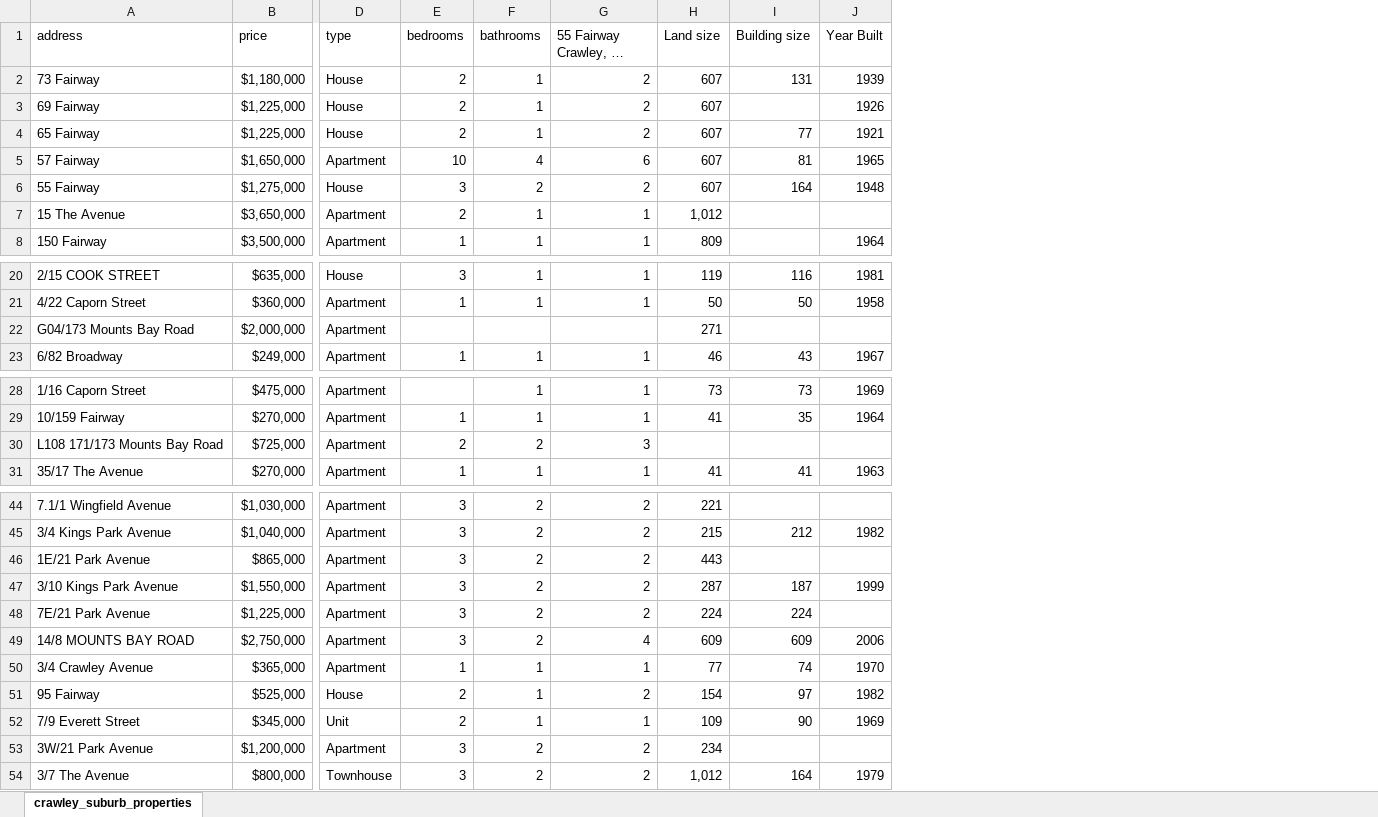
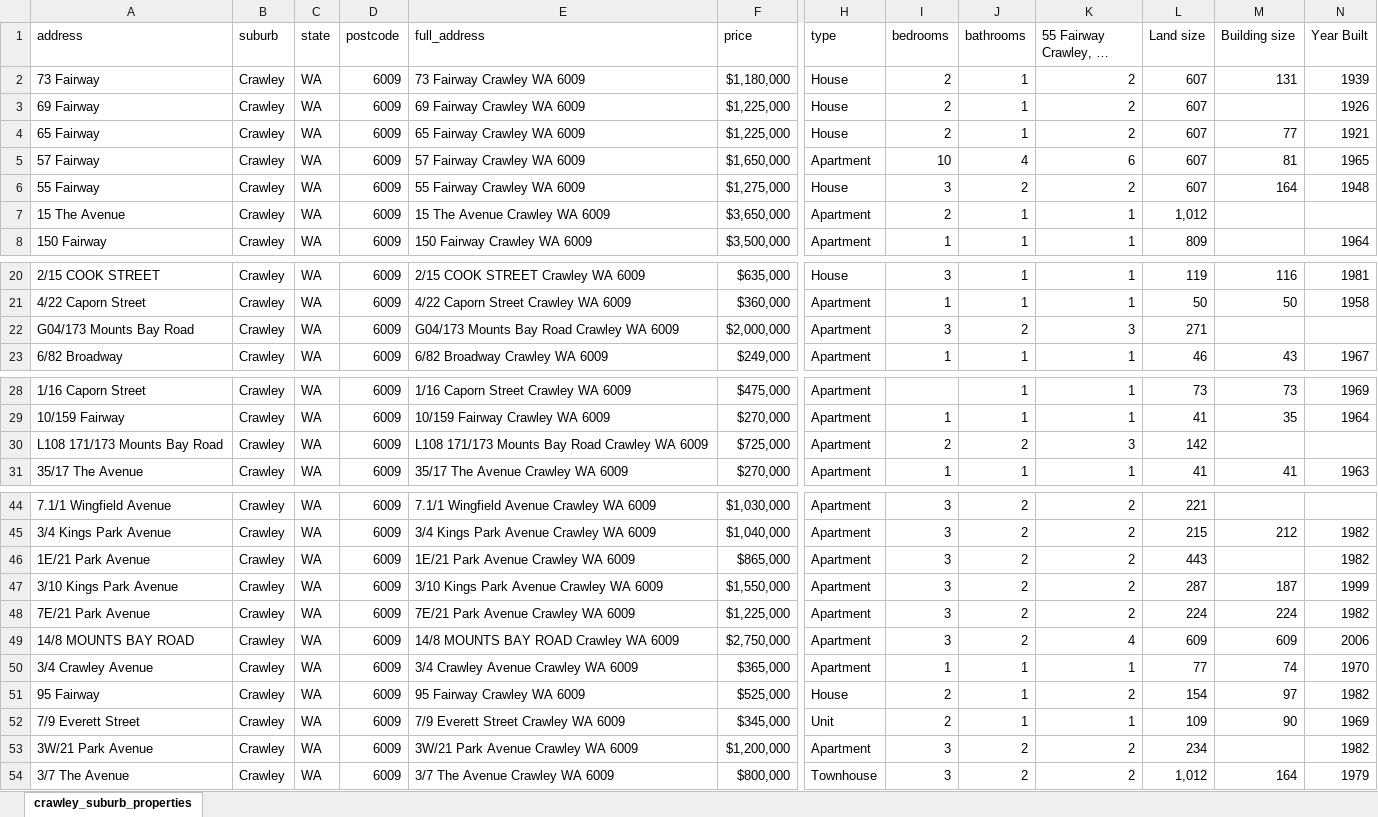
Before and after one commit to helenamin/Perth-City-Properties, an Excel workbook: data/crawley_suburb_properties.xlsx, sheet crawley_suburb_properties, drawn as a sheet; only a part is shown, gaps mark what is left out; long unchanged cells end in …; values as stored, in another font and other column widths than the file's, no borders; addresses are those after the commit; the diff names each change by its address in the sheet, - before the commit and + after, or states it on an @@ line.

Commit message:
add full_address column 2

```diff
--- a/data/crawley_suburb_properties.xlsx (sheet crawley_suburb_properties)
+++ b/data/crawley_suburb_properties.xlsx (sheet crawley_suburb_properties)
+column B (suburb), rows 2-8: all Crawley; rows 20-23: all Crawley; rows 28-31: all Crawley; rows 44-54: all Crawley
+column C (state), rows 2-8: all WA; rows 20-23: all WA; rows 28-31: all WA; rows 44-54: all WA
+column D (postcode), rows 2-8: all 6009; rows 20-23: all 6009; rows 28-31: all 6009; rows 44-54: all 6009
+column E (full_address), rows 2-8: 73 Fairway Crawley WA 6009 | 69 Fairway Crawley WA 6009 | 65 Fairway Crawley WA 6009 | 57 Fairway Crawley WA 6009 | 55 Fairway Crawley WA 6009 | 15 The Avenue Crawley WA 6009 | 150 Fairway Crawley WA 6009; rows 20-23: 2/15 COOK STREET Crawley WA 6009 | 4/22 Caporn Street Crawley WA 6009 | G04/173 Mounts Bay Road Crawley WA 6009 | 6/82 Broadway Crawley WA 6009; rows 28-31: 1/16 Caporn Street Crawley WA 6009 | 10/159 Fairway Crawley WA 6009 | L108 171/173 Mounts Bay Road Crawley WA 6009 | 35/17 The Avenue Crawley WA 6009; rows 44-54: 7.1/1 Wingfield Avenue Crawley WA 6009 | 3/4 Kings Park Avenue Crawley WA 6009 | 1E/21 Park Avenue Crawley WA 6009 | 3/10 Kings Park Avenue Crawley WA 6009 | 7E/21 Park Avenue Crawley WA 6009 | 14/8 MOUNTS BAY ROAD Crawley WA 6009 | 3/4 Crawley Avenue Crawley WA 6009 | 95 Fairway Crawley WA 6009 | 7/9 Everett Street Crawley WA 6009 | 3W/21 Park Avenue Crawley WA 6009 | 3/7 The Avenue Crawley WA 6009
-I22 (bedrooms): (empty)
+I22 (bedrooms): 3
-J22 (bathrooms): (empty)
+J22 (bathrooms): 2
-K22 (55 Fairway Crawley, WA 6009): (empty)
+K22 (55 Fairway Crawley, WA 6009): 3
-L30 (Land size): (empty)
+L30 (Land size): 142
-N46 (Year Built): (empty)
+N46 (Year Built): 1982
-N48 (Year Built): (empty)
+N48 (Year Built): 1982
-N53 (Year Built): (empty)
+N53 (Year Built): 1982
```
Also changed, not shown: 1 other file.
